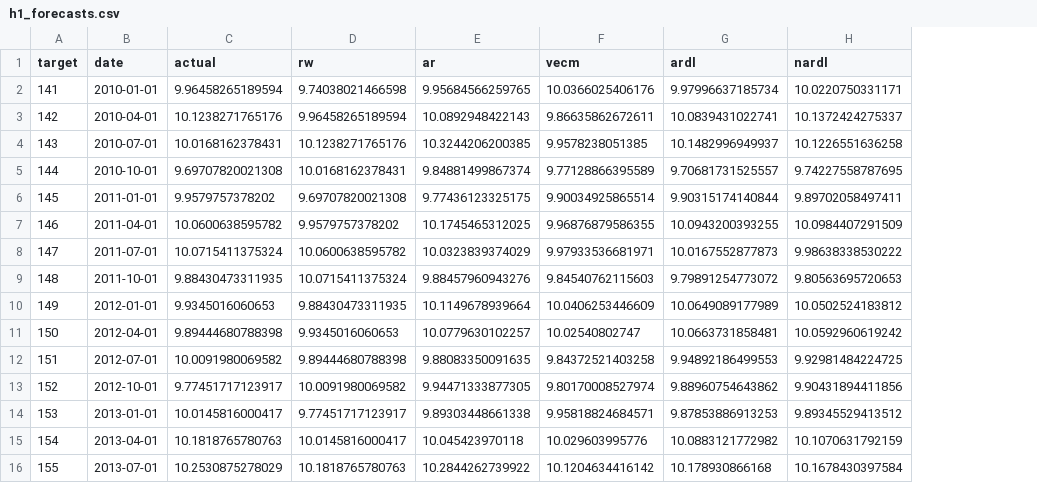
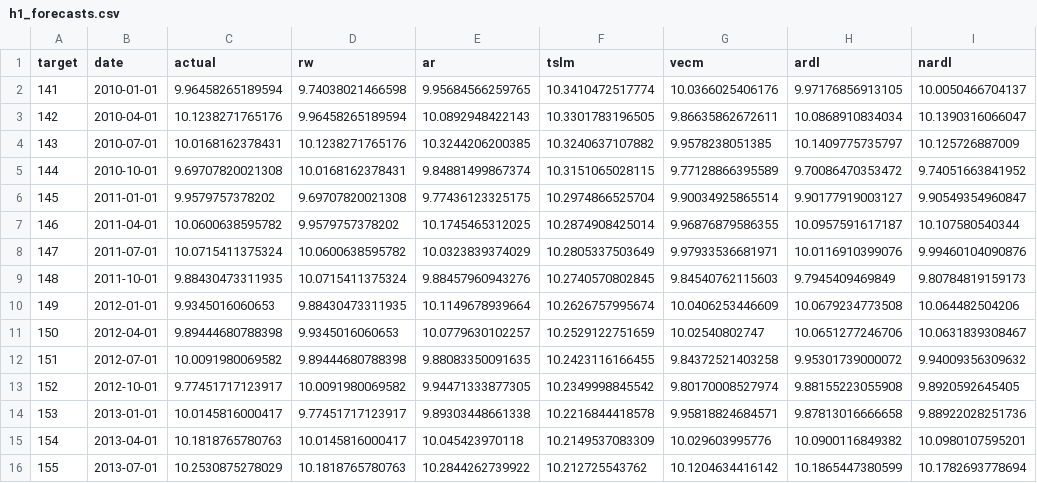
Before and after one commit to adrymmm/dissertation_housing_supply, a CSV file: data/outputs/forecasts/h1_forecasts.csv, drawn as a sheet; only a part is shown; addresses are those after the commit; the diff covers the shown part only; the diff names each change by its address in the sheet, - before the commit and + after, or states it on an @@ line.

Commit message:
data: regenerate h1_forecasts.csv with tslm column

```diff
--- a/data/outputs/forecasts/h1_forecasts.csv
+++ b/data/outputs/forecasts/h1_forecasts.csv
+column F (tslm), rows 2-16: 10.3410472517774 | 10.3301783196505 | 10.3240637107882 | 10.3151065028115 | 10.2974866525704 | 10.2874908425014 | 10.2805337503649 | 10.2740570802845 | 10.2626757995674 | 10.2529122751659 | 10.2423116166455 | 10.2349998845542 | 10.2216844418578 | 10.2149537083309 | 10.212725543762
-H2 (ardl): 9.97996637185734
+H2 (ardl): 9.97176856913105
-I2 (nardl): 10.0220750331171
+I2 (nardl): 10.0050466704137
-H3 (ardl): 10.0839431022741
+H3 (ardl): 10.0868910834034
-I3 (nardl): 10.1372424275337
+I3 (nardl): 10.1390316066047
-H4 (ardl): 10.1482996949937
+H4 (ardl): 10.1409775735797
-I4 (nardl): 10.1226551636258
+I4 (nardl): 10.125726887009
-H5 (ardl): 9.70681731525557
+H5 (ardl): 9.70086470353472
-I5 (nardl): 9.74227558787695
+I5 (nardl): 9.74051663841952
-H6 (ardl): 9.90315174140844
+H6 (ardl): 9.90177919003127
-I6 (nardl): 9.89702058497411
+I6 (nardl): 9.90549354960847
-H7 (ardl): 10.0943200393255
+H7 (ardl): 10.0957591617187
-I7 (nardl): 10.0984407291509
+I7 (nardl): 10.107580540344
-H8 (ardl): 10.0167552877873
+H8 (ardl): 10.0116910399076
-I8 (nardl): 9.98638338530222
+I8 (nardl): 9.99460104090876
-H9 (ardl): 9.79891254773072
+H9 (ardl): 9.7945409469849
-I9 (nardl): 9.80563695720653
+I9 (nardl): 9.80784819159173
-H10 (ardl): 10.0649089177989
+H10 (ardl): 10.0679234773508
-I10 (nardl): 10.0502524183812
+I10 (nardl): 10.064482504206
-H11 (ardl): 10.0663731858481
+H11 (ardl): 10.0651277246706
-I11 (nardl): 10.0592960619242
+I11 (nardl): 10.0631839308467
-H12 (ardl): 9.94892186499553
+H12 (ardl): 9.95301739000072
-I12 (nardl): 9.92981484224725
+I12 (nardl): 9.94009356309632
-H13 (ardl): 9.88960754643862
+H13 (ardl): 9.88155223055908
-I13 (nardl): 9.90431894411856
+I13 (nardl): 9.8920592645405
-H14 (ardl): 9.87853886913253
+H14 (ardl): 9.87813016666658
-I14 (nardl): 9.89345529413512
+I14 (nardl): 9.88922028251736
-H15 (ardl): 10.0883121772982
+H15 (ardl): 10.0900116849382
-I15 (nardl): 10.1070631792159
+I15 (nardl): 10.0980107595201
-H16 (ardl): 10.178930866168
+H16 (ardl): 10.1865447380599
-I16 (nardl): 10.1678430397584
+I16 (nardl): 10.1782693778694
```
Also changed, not shown: 98 edited cells elsewhere in this file.
